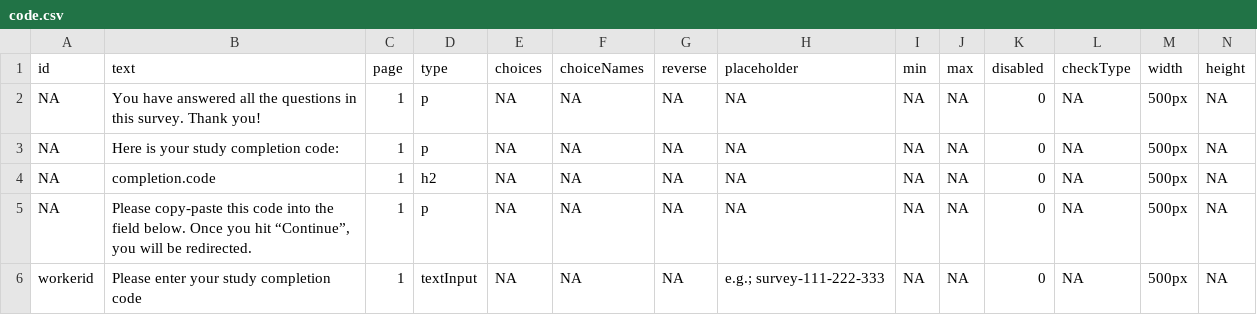
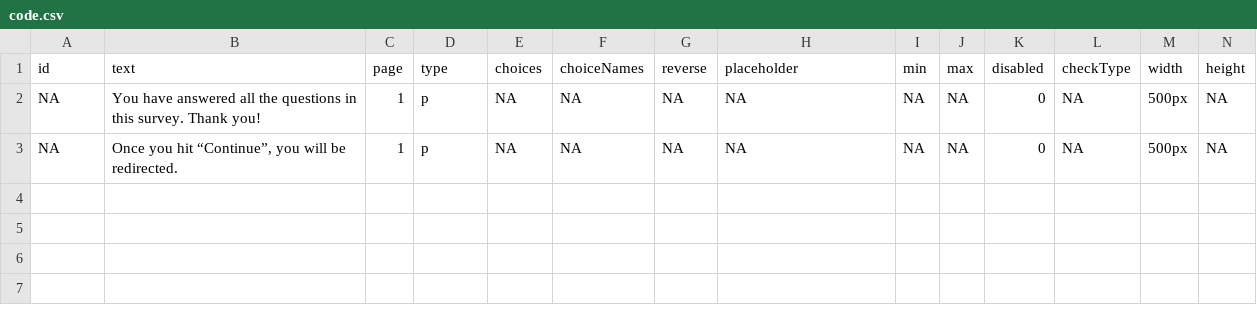
Before and after one commit to SimonHeuberger/shinySurveyExperiment, a CSV file: questions/code.csv, drawn as a sheet; only a part is shown; removed rows and columns are numbered as before the commit, all else as after; rows hold the shown columns only; the diff names each change by its address in the sheet, - before the commit and + after, or states it on an @@ line.

```diff
--- a/questions/code.csv
+++ b/questions/code.csv
-row 3: NA | Here is your study completion code: | 1 | p | NA | NA | NA | NA | NA | NA | 0 | NA | 500px | NA
-row 4: NA | completion.code | 1 | h2 | NA | NA | NA | NA | NA | NA | 0 | NA | 500px | NA
-B3 (text): Please copy-paste this code into the field below. Once you…
+B3 (text): Once you…
-row 6: workerid | Please enter your study completion code | 1 | textInput | NA | NA | NA | e.g.; survey-111-222-333 | NA | NA | 0 | NA | 500px | NA
```
Also changed, not shown: questions/demographics.csv, questions/instructions.csv, 47 other files.
